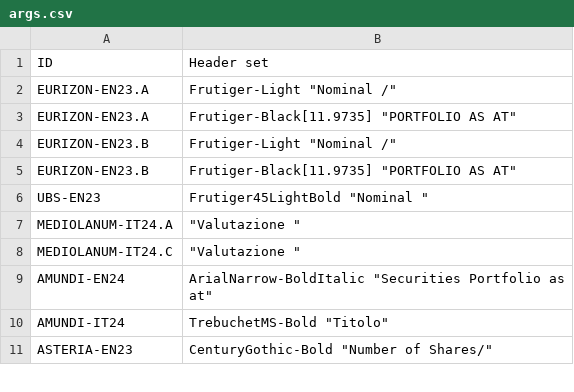
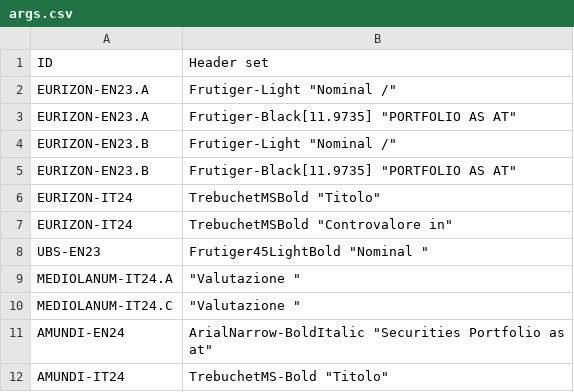
Before and after one commit to tvp-freeports/analysis_finance_reports, a CSV file: src/freeports_analysis/formats/algorithms/structured/page_classify/args.csv, drawn as a sheet; only a part is shown; the shorter side is filled out with more unchanged rows; the diff names each change by its address in the sheet, - before the commit and + after, or states it on an @@ line.

```diff
--- a/src/freeports_analysis/formats/algorithms/structured/page_classify/args.csv
+++ b/src/freeports_analysis/formats/algorithms/structured/page_classify/args.csv
+row 6: EURIZON-IT24 | TrebuchetMSBold "Titolo"
+row 7: EURIZON-IT24 | TrebuchetMSBold "Controvalore in"
```
Also changed, not shown: 11 other files.
